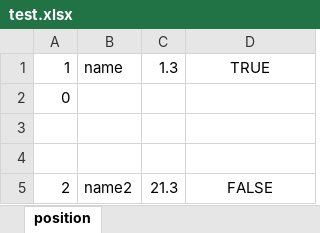
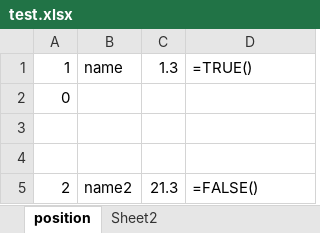
Before and after one commit to MrSkip/excelorm, an Excel workbook: src/main/resources/test.xlsx, sheet position, drawn as a sheet; values as stored, in another font and other column widths than the file's, no borders; formulas are shown in place of their values; the diff names each change by its address in the sheet, - before the commit and + after, or states it on an @@ line.

```diff
--- a/src/main/resources/test.xlsx (sheet position)
+++ b/src/main/resources/test.xlsx (sheet position)
+sheet tab: Sheet2
-D1: TRUE
+D1: =TRUE()
-D1 alignment: center
+D1 alignment: left
-D5: FALSE
+D5: =FALSE()
-D5 alignment: center
+D5 alignment: left
```
Also changed, not shown: 3 other files.
